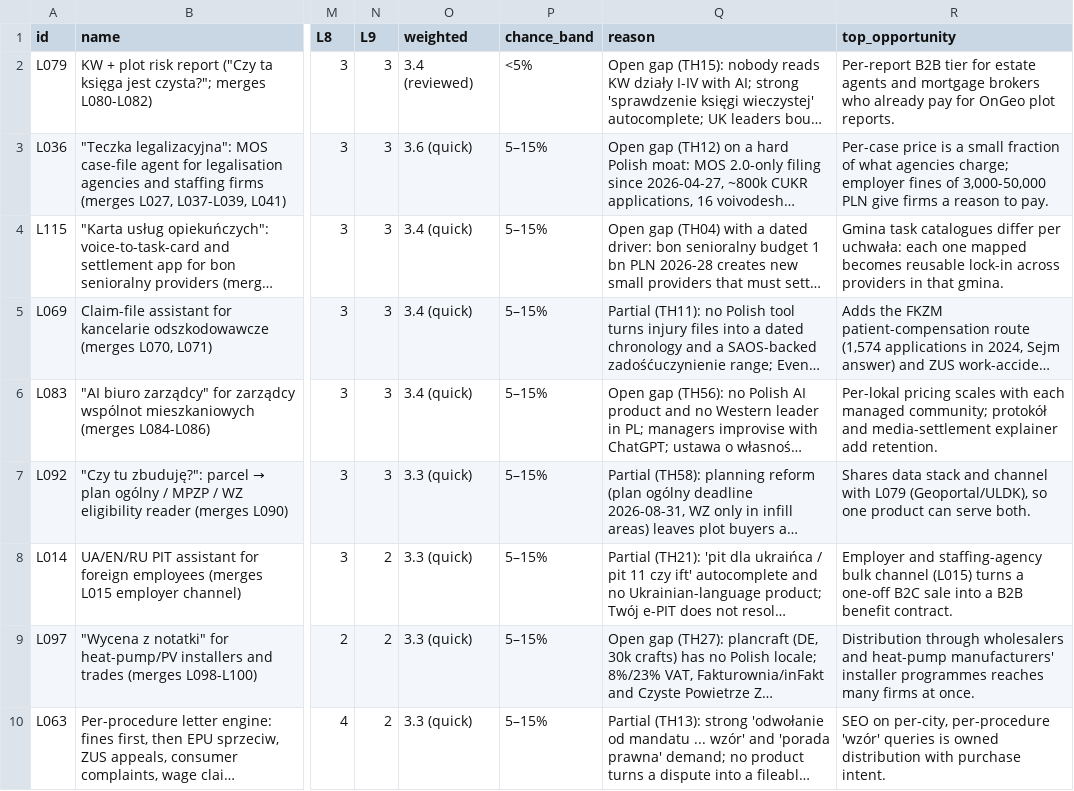
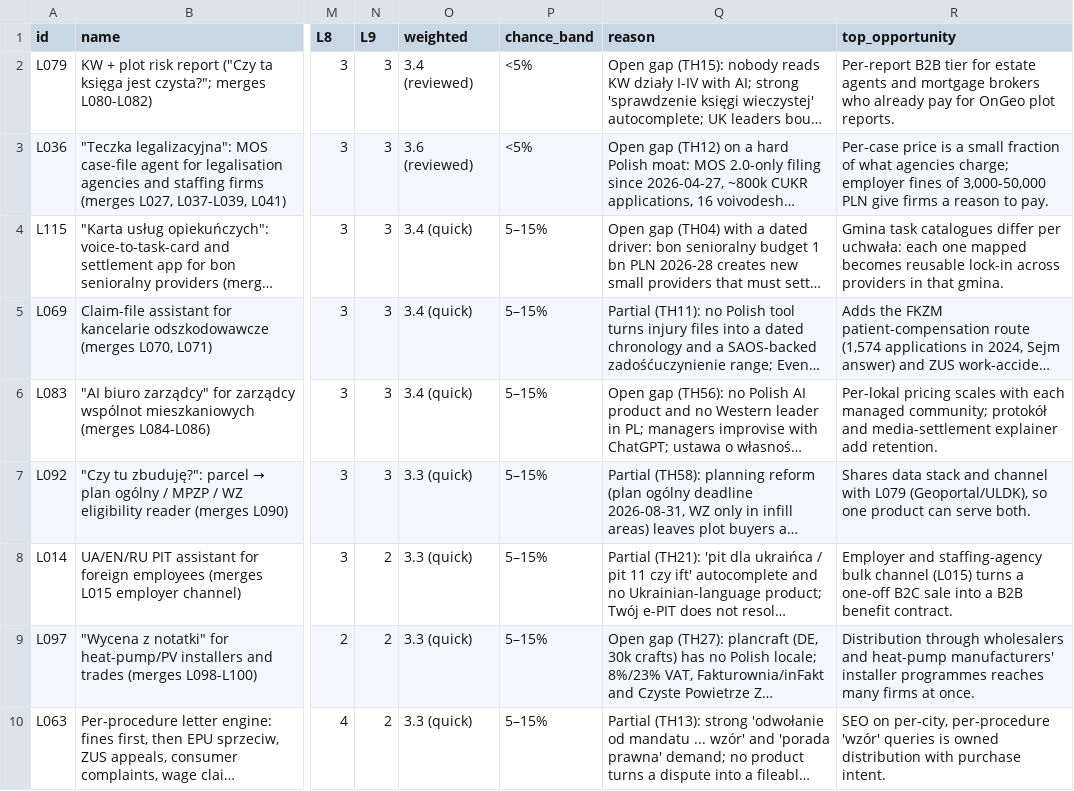
Before and after one commit to thobho/automated, a CSV file: projects/idea-generator/phase2/ideas/shortlist.csv, drawn as a sheet; only a part is shown, gaps mark what is left out; long unchanged cells end in …; the diff names each change by its address in the sheet, - before the commit and + after, or states it on an @@ line.

```diff
--- a/projects/idea-generator/phase2/ideas/shortlist.csv
+++ b/projects/idea-generator/phase2/ideas/shortlist.csv
-O3 (weighted): 3.6 (quick)
+O3 (weighted): 3.6 (reviewed)
-P3 (chance_band): 5–15%
+P3 (chance_band): <5%
```
Also changed, not shown: 3 other files.
